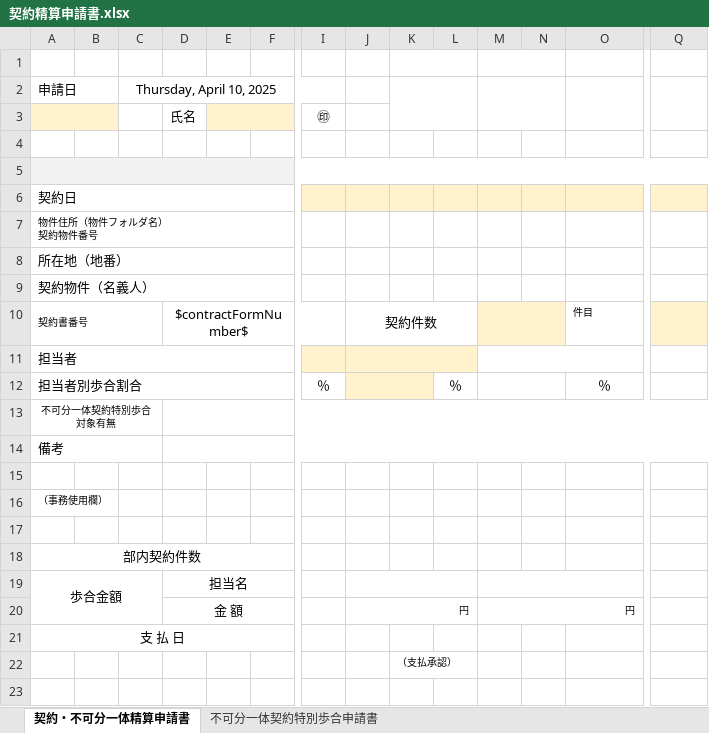
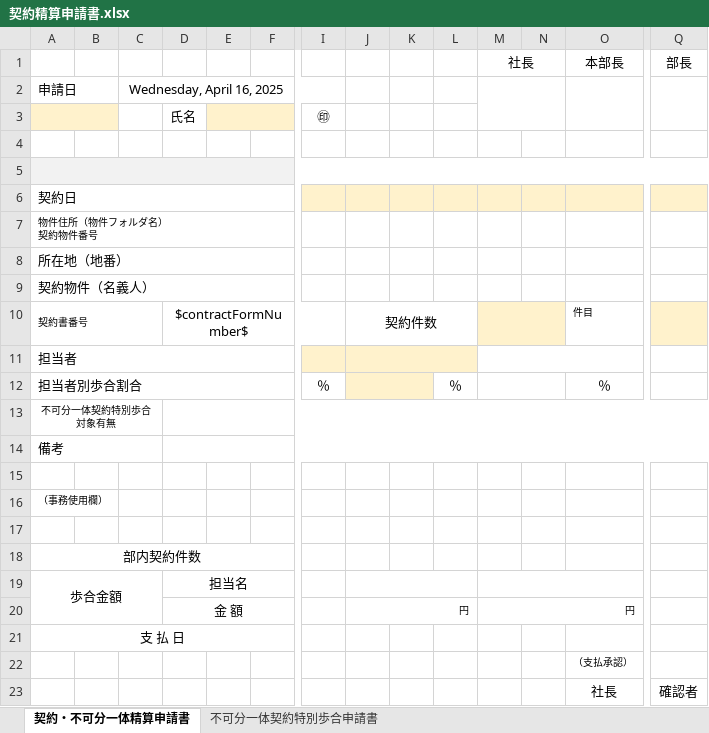
Before and after one commit to wavesyncjp/kbs_backend, an Excel workbook: template/契約精算申請書.xlsx, sheet 契約・不可分一体精算申請書, drawn as a sheet; only a part is shown, gaps mark what is left out; values as stored, in another font and other column widths than the file's, no borders; charts and pictures not drawn; removed rows and columns are numbered as before the commit, all else as after; rows hold the shown columns only; the diff names each change by its address in the sheet, - before the commit and + after, or states it on an @@ line.

```diff
--- a/template/契約精算申請書.xlsx (sheet 契約・不可分一体精算申請書)
+++ b/template/契約精算申請書.xlsx (sheet 契約・不可分一体精算申請書)
-K1:L1 merged
-row 1: (empty)
+row 1:  |  |  |  |  |  |  |  |  |  | 社長 |  | 本部長 | 部長
-C2: Thursday, April 10, 2025
+C2: Wednesday, April 16, 2025
-K2:L3 merged
-row 22:  |  |  |  |  |  |  |  | （支払承認）
+row 22:  |  |  |  |  |  |  |  |  |  |  |  | （支払承認）
+row 23:  |  |  |  |  |  |  |  |  |  |  |  | 社長 | 確認者
```
Also changed, not shown: sheet 不可分一体契約特別歩合申請書.
